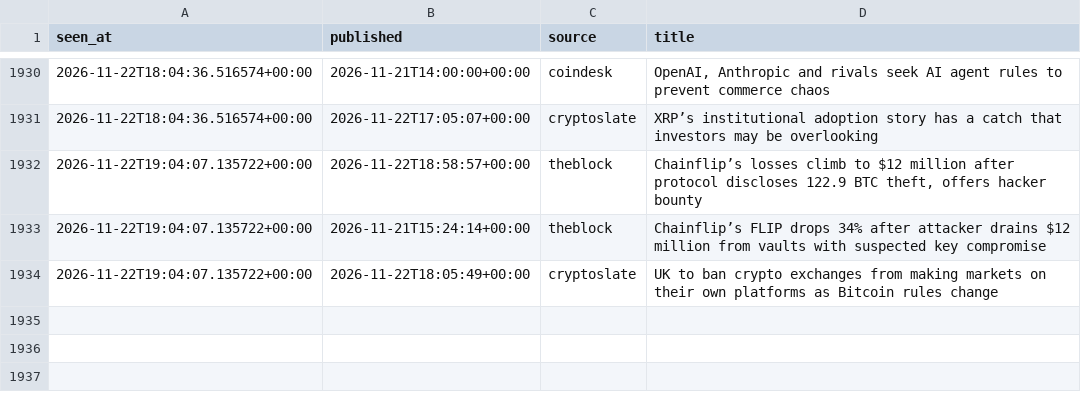
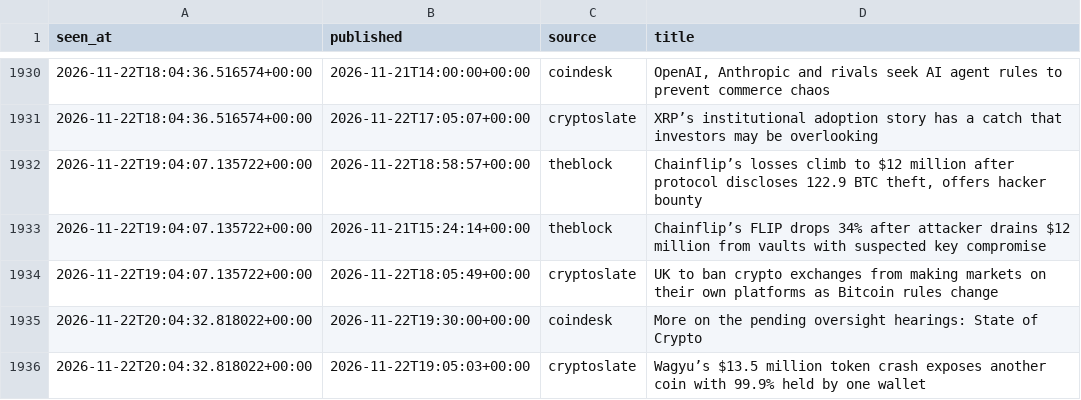
Before and after one commit to moremurariu/Project-Space-Eagle, a CSV file: paper_trading/state/news/headlines_2026-11.csv, drawn as a sheet; only a part is shown, gaps mark what is left out; the diff names each change by its address in the sheet, - before the commit and + after, or states it on an @@ line.

```diff
--- a/paper_trading/state/news/headlines_2026-11.csv
+++ b/paper_trading/state/news/headlines_2026-11.csv
+row 1935: 2026-11-22T20:04:32.818022+00:00 | 2026-11-22T19:30:00+00:00 | coindesk | More on the pending oversight hearings: State of Crypto
+row 1936: 2026-11-22T20:04:32.818022+00:00 | 2026-11-22T19:05:03+00:00 | cryptoslate | Wagyu’s $13.5 million token crash exposes another coin with 99.9% held by one wallet
```
Also changed, not shown: paper_trading/state/equity.csv, paper_trading/state/options/skew_2026-11.csv, 12 other files.
